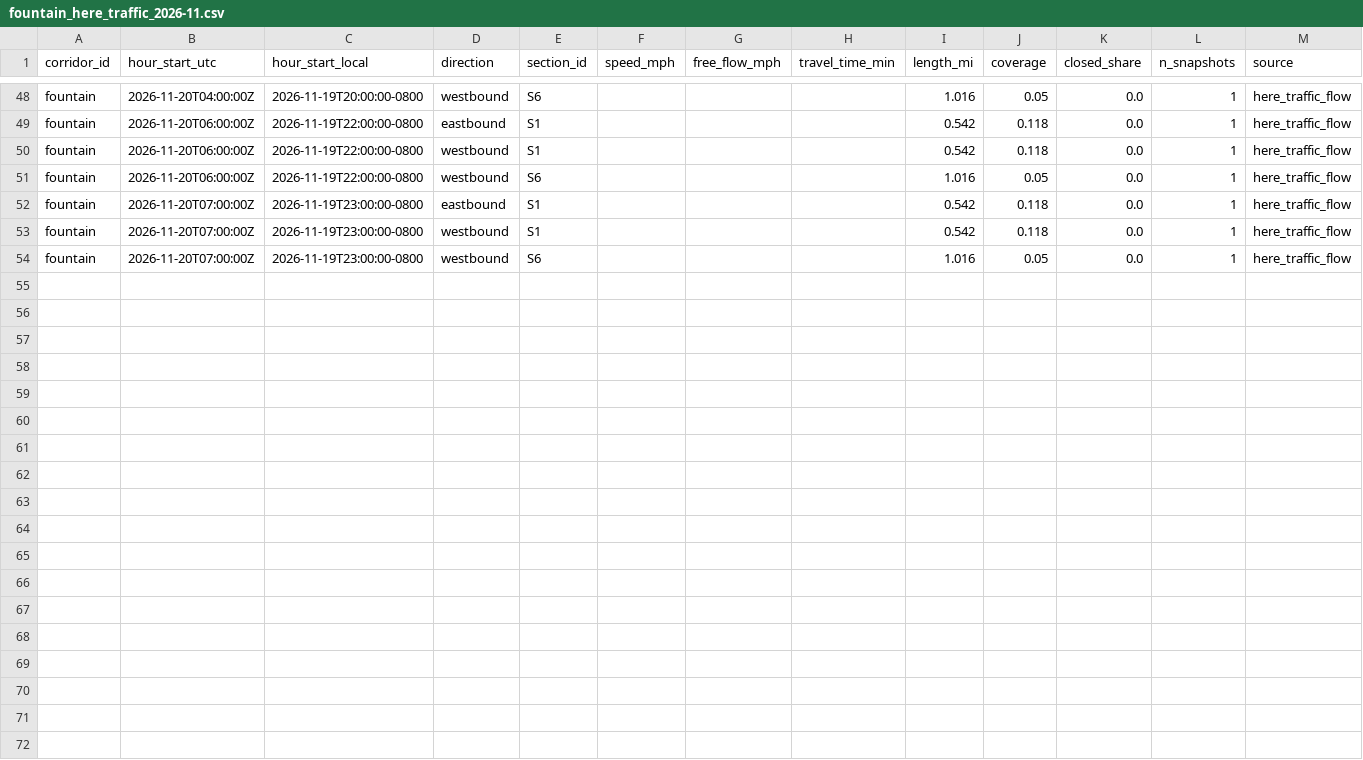
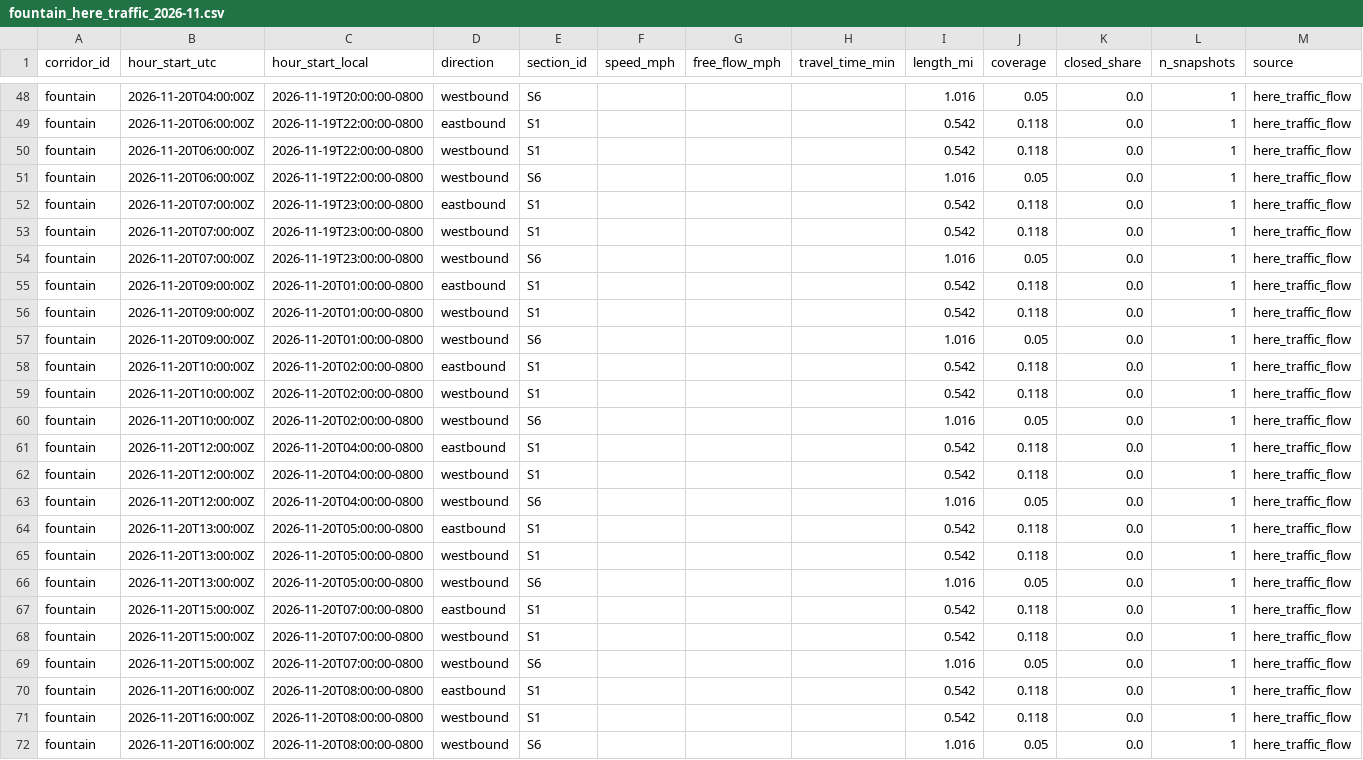
Before and after one commit to here/aviary, a CSV file: data/corridors/fountain/traffic/fountain_here_traffic_2026-11.csv, drawn as a sheet; only a part is shown, gaps mark what is left out; the diff names each change by its address in the sheet, - before the commit and + after, or states it on an @@ line.

```diff
--- a/data/corridors/fountain/traffic/fountain_here_traffic_2026-11.csv
+++ b/data/corridors/fountain/traffic/fountain_here_traffic_2026-11.csv
+row 55: fountain | 2026-11-20T09:00:00Z | 2026-11-20T01:00:00-0800 | eastbound | S1 |  |  |  | 0.542 | 0.118 | 0.0 | 1 | here_traffic_flow
+row 56: fountain | 2026-11-20T09:00:00Z | 2026-11-20T01:00:00-0800 | westbound | S1 |  |  |  | 0.542 | 0.118 | 0.0 | 1 | here_traffic_flow
+row 57: fountain | 2026-11-20T09:00:00Z | 2026-11-20T01:00:00-0800 | westbound | S6 |  |  |  | 1.016 | 0.05 | 0.0 | 1 | here_traffic_flow
+row 58: fountain | 2026-11-20T10:00:00Z | 2026-11-20T02:00:00-0800 | eastbound | S1 |  |  |  | 0.542 | 0.118 | 0.0 | 1 | here_traffic_flow
+row 59: fountain | 2026-11-20T10:00:00Z | 2026-11-20T02:00:00-0800 | westbound | S1 |  |  |  | 0.542 | 0.118 | 0.0 | 1 | here_traffic_flow
+row 60: fountain | 2026-11-20T10:00:00Z | 2026-11-20T02:00:00-0800 | westbound | S6 |  |  |  | 1.016 | 0.05 | 0.0 | 1 | here_traffic_flow
+row 61: fountain | 2026-11-20T12:00:00Z | 2026-11-20T04:00:00-0800 | eastbound | S1 |  |  |  | 0.542 | 0.118 | 0.0 | 1 | here_traffic_flow
+row 62: fountain | 2026-11-20T12:00:00Z | 2026-11-20T04:00:00-0800 | westbound | S1 |  |  |  | 0.542 | 0.118 | 0.0 | 1 | here_traffic_flow
+row 63: fountain | 2026-11-20T12:00:00Z | 2026-11-20T04:00:00-0800 | westbound | S6 |  |  |  | 1.016 | 0.05 | 0.0 | 1 | here_traffic_flow
+row 64: fountain | 2026-11-20T13:00:00Z | 2026-11-20T05:00:00-0800 | eastbound | S1 |  |  |  | 0.542 | 0.118 | 0.0 | 1 | here_traffic_flow
+row 65: fountain | 2026-11-20T13:00:00Z | 2026-11-20T05:00:00-0800 | westbound | S1 |  |  |  | 0.542 | 0.118 | 0.0 | 1 | here_traffic_flow
+row 66: fountain | 2026-11-20T13:00:00Z | 2026-11-20T05:00:00-0800 | westbound | S6 |  |  |  | 1.016 | 0.05 | 0.0 | 1 | here_traffic_flow
+row 67: fountain | 2026-11-20T15:00:00Z | 2026-11-20T07:00:00-0800 | eastbound | S1 |  |  |  | 0.542 | 0.118 | 0.0 | 1 | here_traffic_flow
+row 68: fountain | 2026-11-20T15:00:00Z | 2026-11-20T07:00:00-0800 | westbound | S1 |  |  |  | 0.542 | 0.118 | 0.0 | 1 | here_traffic_flow
+row 69: fountain | 2026-11-20T15:00:00Z | 2026-11-20T07:00:00-0800 | westbound | S6 |  |  |  | 1.016 | 0.05 | 0.0 | 1 | here_traffic_flow
+row 70: fountain | 2026-11-20T16:00:00Z | 2026-11-20T08:00:00-0800 | eastbound | S1 |  |  |  | 0.542 | 0.118 | 0.0 | 1 | here_traffic_flow
+row 71: fountain | 2026-11-20T16:00:00Z | 2026-11-20T08:00:00-0800 | westbound | S1 |  |  |  | 0.542 | 0.118 | 0.0 | 1 | here_traffic_flow
+row 72: fountain | 2026-11-20T16:00:00Z | 2026-11-20T08:00:00-0800 | westbound | S6 |  |  |  | 1.016 | 0.05 | 0.0 | 1 | here_traffic_flow
```
Also changed, not shown: data/corridors/pico/traffic/pico_here_traffic_2026-11.csv, data/corridors/sunset/observed/sunset_focus_hourly_2026-11.csv, 24 other files.
